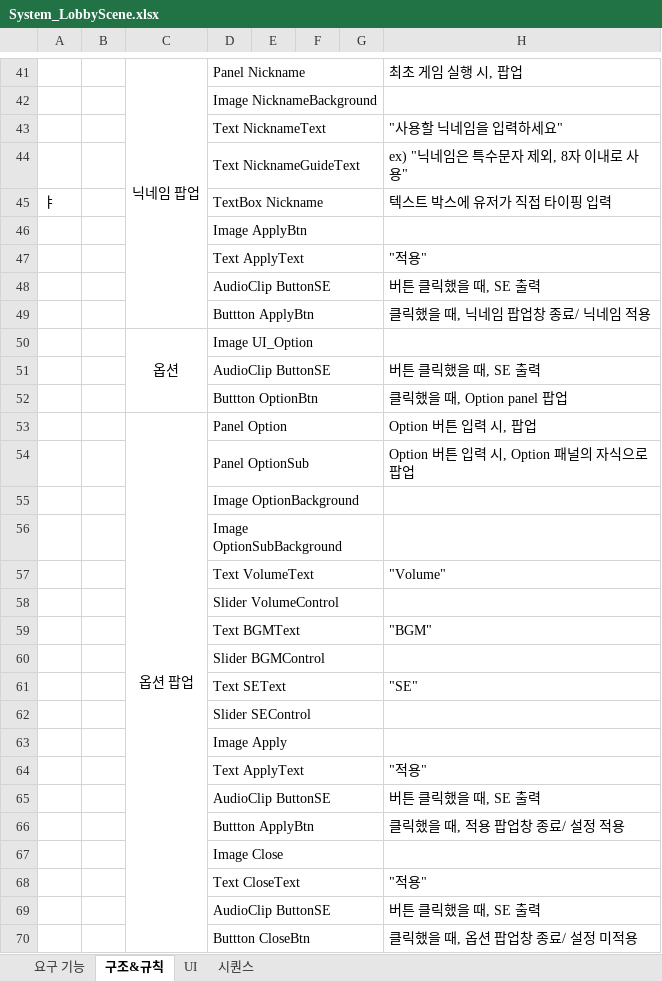
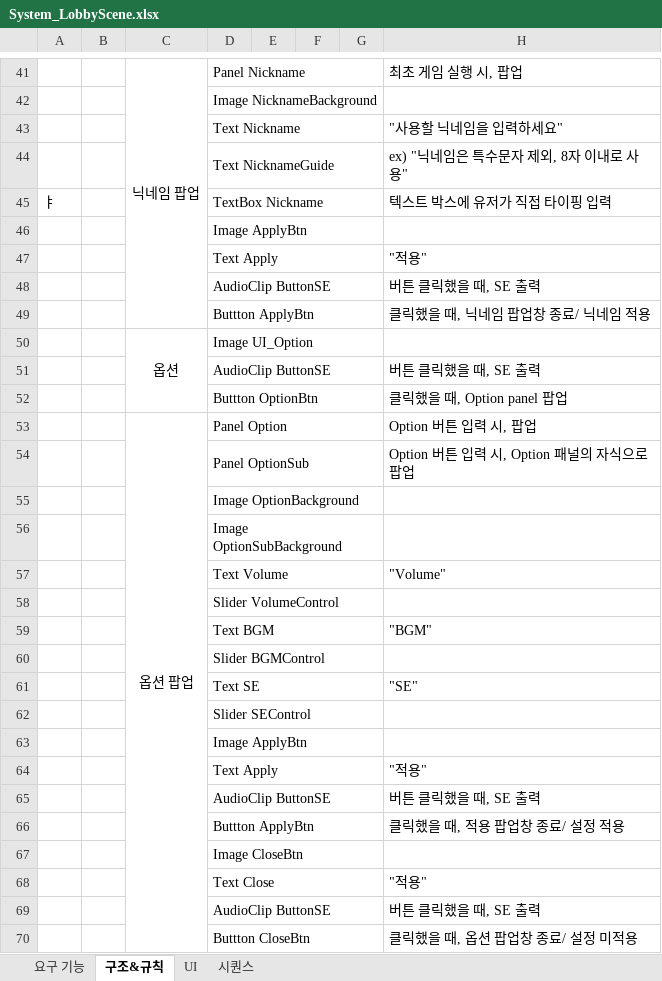
Before and after one commit to hjuni0524/1team_UnityProject, an Excel workbook: 기획/시스템 기획/System_LobbyScene.xlsx, sheet 구조&규칙, drawn as a sheet; only a part is shown, gaps mark what is left out; values as stored, in another font and other column widths than the file's, no borders; the diff covers the shown part only; the diff names each change by its address in the sheet, - before the commit and + after, or states it on an @@ line.

```diff
--- a/기획/시스템 기획/System_LobbyScene.xlsx (sheet 구조&규칙)
+++ b/기획/시스템 기획/System_LobbyScene.xlsx (sheet 구조&규칙)
-D43: Text NicknameText
+D43: Text Nickname
-D44: Text NicknameGuideText
+D44: Text NicknameGuide
-D47: Text ApplyText
+D47: Text Apply
-D57: Text VolumeText
+D57: Text Volume
-D59: Text BGMText
+D59: Text BGM
-D61: Text SEText
+D61: Text SE
-D63: Image Apply
+D63: Image ApplyBtn
-D64: Text ApplyText
+D64: Text Apply
-D67: Image Close
+D67: Image CloseBtn
-D68: Text CloseText
+D68: Text Close
```
Also changed, not shown: 1 added row, 1 removed row and 8 edited cells elsewhere in this sheet, sheet 요구 기능, charts or pictures, 기획/시스템 기획/System_StageScene.xlsx, 2 other files.
